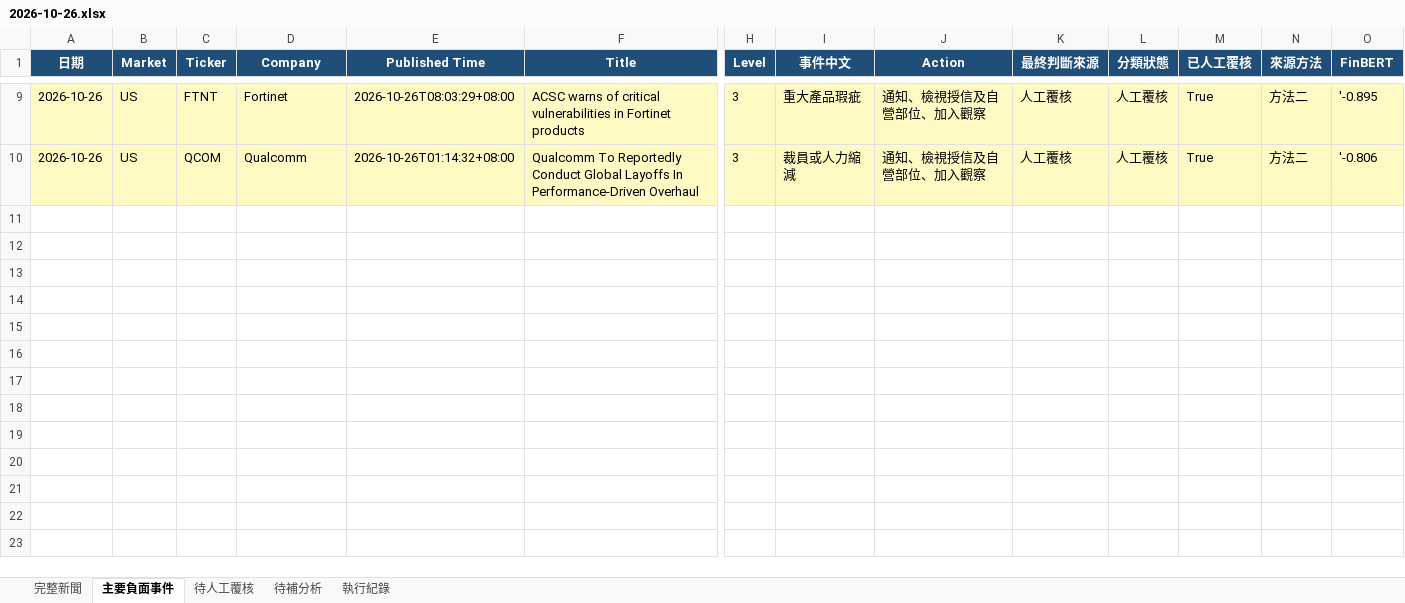
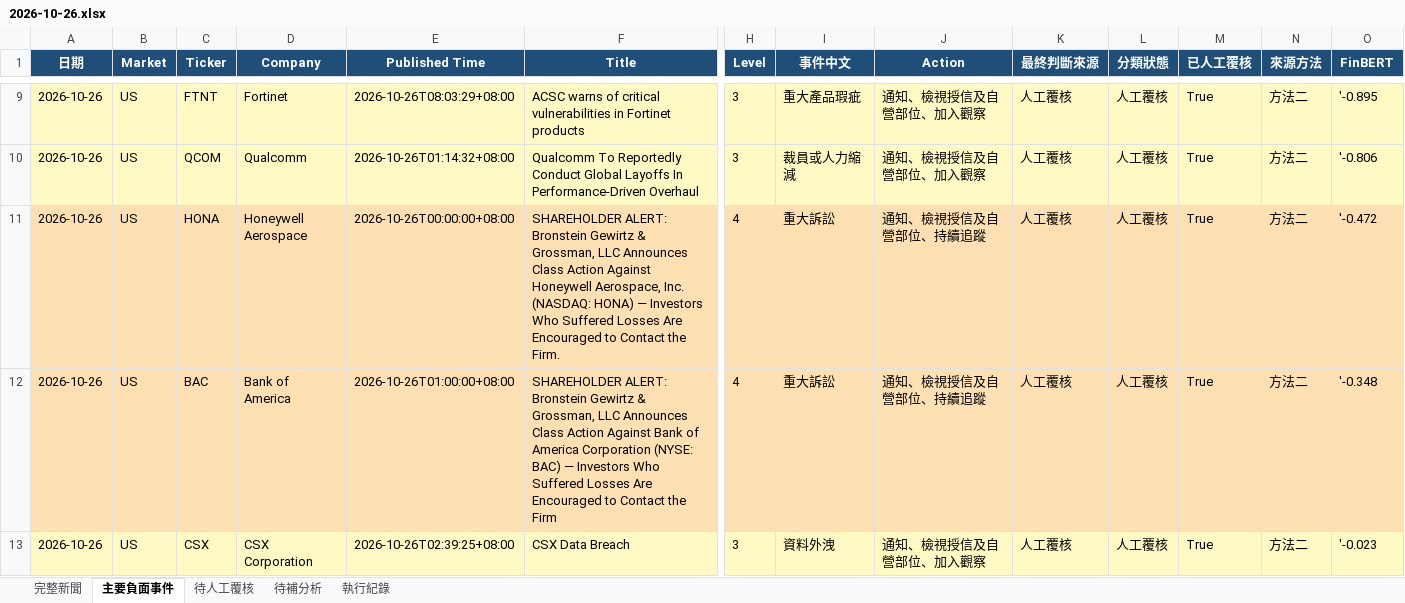
Before and after one commit to RMSecfb/negative-news, an Excel workbook: news_daily/2026-10-26.xlsx, sheet 主要負面事件, drawn as a sheet; only a part is shown, gaps mark what is left out; values as stored, in another font and other column widths than the file's, no borders; rows hold the shown columns only; the diff names each change by its address in the sheet, - before the commit and + after, or states it on an @@ line.

```diff
--- a/news_daily/2026-10-26.xlsx (sheet 主要負面事件)
+++ b/news_daily/2026-10-26.xlsx (sheet 主要負面事件)
+row 11: 2026-10-26 | US | HONA | Honeywell Aerospace | 2026-10-26T00:00:00+08:00 | SHAREHOLDER ALERT: Bronstein Gewirtz & Grossman, LLC Announces Class Action Against Honeywell Aerospace, Inc. (NASDAQ: HONA) — Investors Who Suffered Losses Are Encouraged to Contact the Firm. | 4 | 重大訴訟 | 通知、檢視授信及自營部位、持續追蹤 | 人工覆核 | 人工覆核 | True | 方法二 | '-0.472
+row 12: 2026-10-26 | US | BAC | Bank of America | 2026-10-26T01:00:00+08:00 | SHAREHOLDER ALERT: Bronstein Gewirtz & Grossman, LLC Announces Class Action Against Bank of America Corporation (NYSE: BAC) — Investors Who Suffered Losses Are Encouraged to Contact the Firm | 4 | 重大訴訟 | 通知、檢視授信及自營部位、持續追蹤 | 人工覆核 | 人工覆核 | True | 方法二 | '-0.348
+row 13: 2026-10-26 | US | CSX | CSX Corporation | 2026-10-26T02:39:25+08:00 | CSX Data Breach | 3 | 資料外洩 | 通知、檢視授信及自營部位、加入觀察 | 人工覆核 | 人工覆核 | True | 方法二 | '-0.023
```
Also changed, not shown: sheet 待補分析, sheet 完整新聞, 10 other files.
